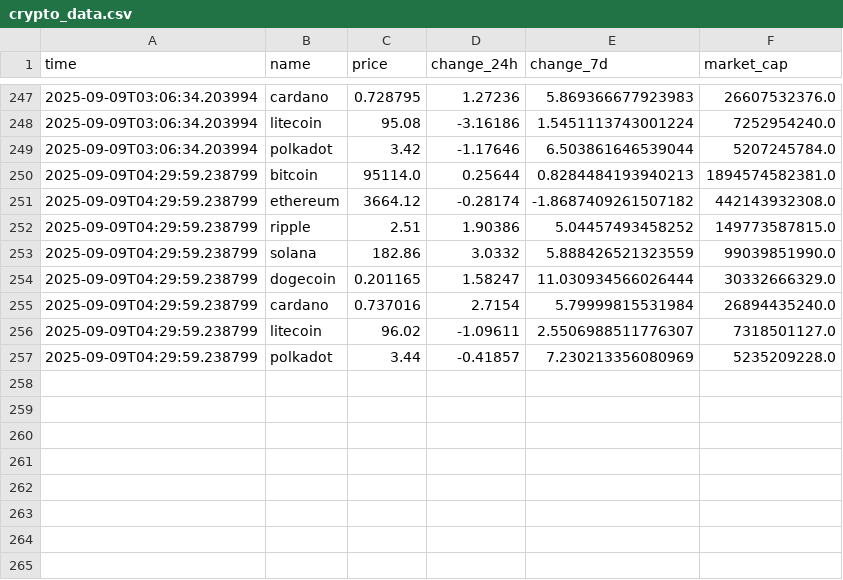
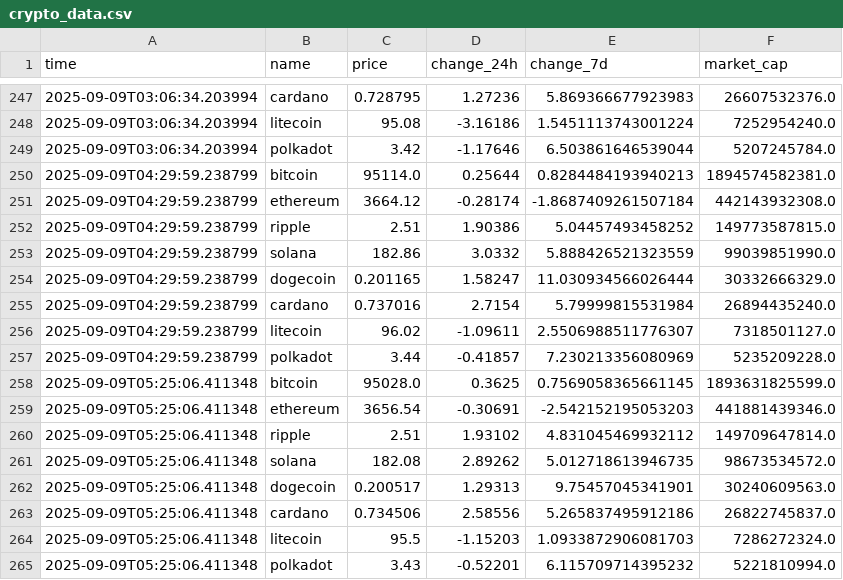
Before and after one commit to thomasctn/Dashboard, a CSV file: crypto_data.csv, drawn as a sheet; only a part is shown, gaps mark what is left out.

```diff
--- a/crypto_data.csv
+++ b/crypto_data.csv
@@ -250,3 +250,3 @@ time,name,price,change_24h,change_7d,market_cap
 2025-09-09T04:29:59.238799,bitcoin,95114.0,0.25644,0.8284484193940213,1894574582381.0
-2025-09-09T04:29:59.238799,ethereum,3664.12,-0.28174,-1.8687409261507182,442143932308.0
+2025-09-09T04:29:59.238799,ethereum,3664.12,-0.28174,-1.8687409261507184,442143932308.0
 2025-09-09T04:29:59.238799,ripple,2.51,1.90386,5.04457493458252,149773587815.0
@@ -257 +257,9 @@ time,name,price,change_24h,change_7d,market_cap
 2025-09-09T04:29:59.238799,polkadot,3.44,-0.41857,7.230213356080969,5235209228.0
+2025-09-09T05:25:06.411348,bitcoin,95028.0,0.3625,0.7569058365661145,1893631825599.0
+2025-09-09T05:25:06.411348,ethereum,3656.54,-0.30691,-2.542152195053203,441881439346.0
+2025-09-09T05:25:06.411348,ripple,2.51,1.93102,4.831045469932112,149709647814.0
+2025-09-09T05:25:06.411348,solana,182.08,2.89262,5.012718613946735,98673534572.0
+2025-09-09T05:25:06.411348,dogecoin,0.200517,1.29313,9.75457045341901,30240609563.0
+2025-09-09T05:25:06.411348,cardano,0.734506,2.58556,5.265837495912186,26822745837.0
+2025-09-09T05:25:06.411348,litecoin,95.5,-1.15203,1.0933872906081703,7286272324.0
+2025-09-09T05:25:06.411348,polkadot,3.43,-0.52201,6.115709714395232,5221810994.0
```
Also changed, not shown: 1 other file.
